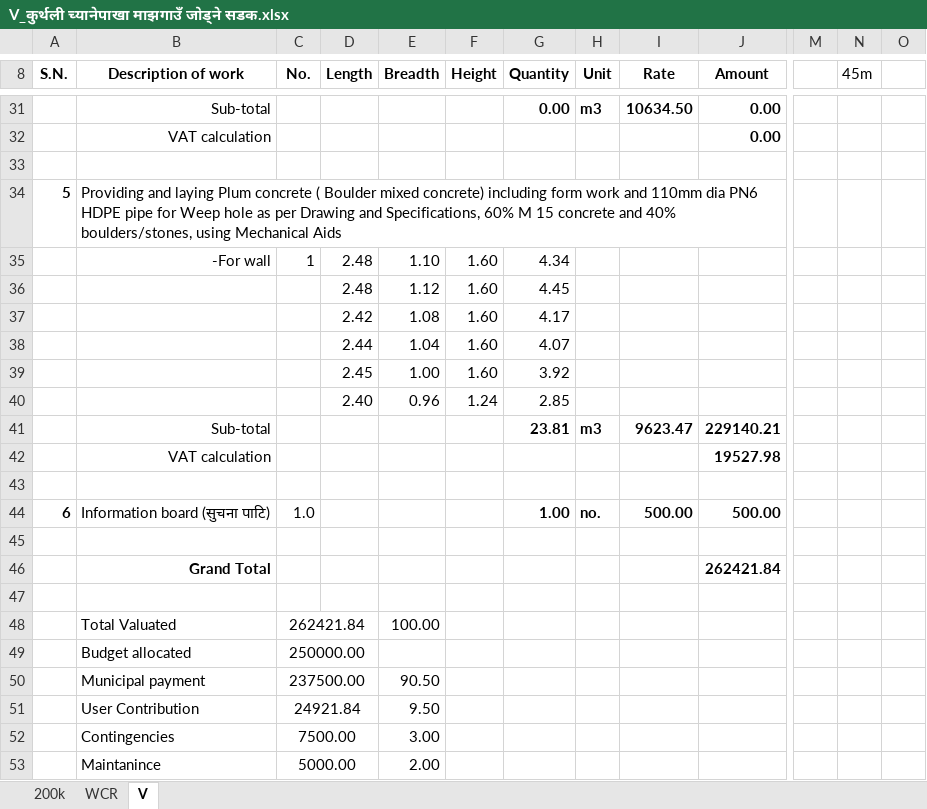
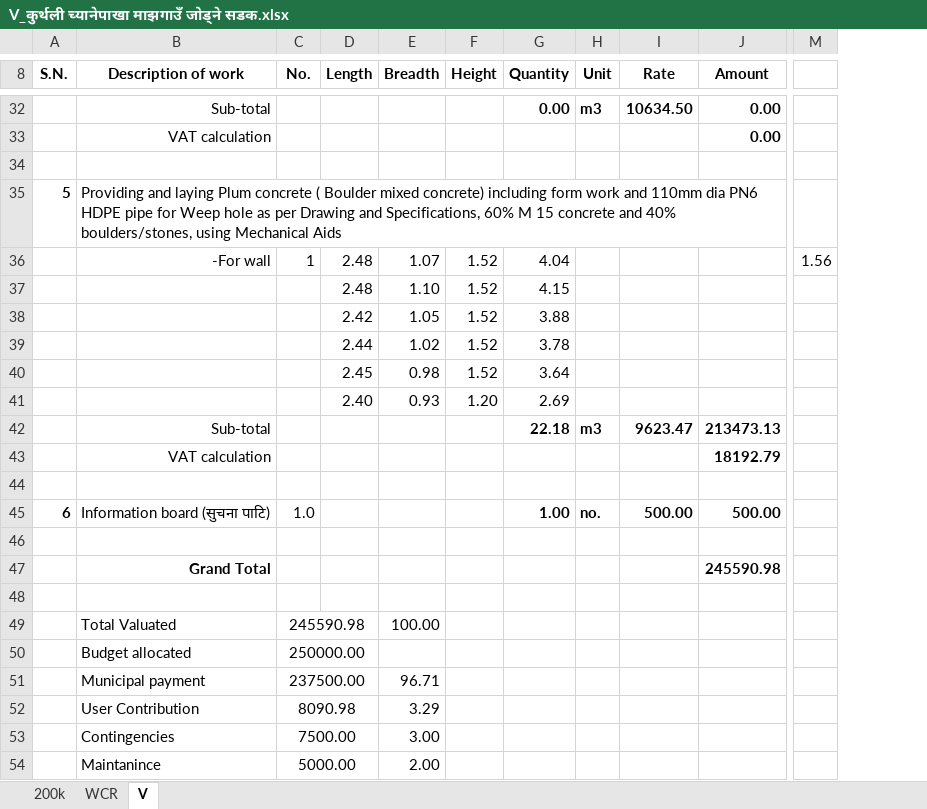
Before and after one commit to suwalcrystal/ofc, an Excel workbook: ofc/estimates/कुर्थली च्यानेपाखा माझगाउँ जोड्ने सडक/V_कुर्थली च्यानेपाखा माझगाउँ जोड्ने सडक.xlsx, sheet V, drawn as a sheet; only a part is shown, gaps mark what is left out; values as stored, in another font and other column widths than the file's, no borders; removed rows and columns are numbered as before the commit, all else as after; rows hold the shown columns only; the diff covers the shown part only; the diff names each change by its address in the sheet, - before the commit and + after, or states it on an @@ line.

```diff
--- a/ofc/estimates/कुर्थली च्यानेपाखा माझगाउँ जोड्ने सडक/V_कुर्थली च्यानेपाखा माझगाउँ जोड्ने सडक.xlsx (sheet V)
+++ b/ofc/estimates/कुर्थली च्यानेपाखा माझगाउँ जोड्ने सडक/V_कुर्थली च्यानेपाखा माझगाउँ जोड्ने सडक.xlsx (sheet V)
-column M, empty
-column N (45m), empty
-column O, empty
+column M, row 36: 1.56
-E36 (Breadth): 1.10
+E36 (Breadth): 1.07
-F36 (Height): 1.60
+F36 (Height): 1.52
-G36 (Quantity): 4.34
+G36 (Quantity): 4.04
-row 36:  |  |  | 2.48 | 1.12 | 1.60 | 4.45
-row 37:  |  |  | 2.42 | 1.08 | 1.60 | 4.17
-row 38:  |  |  | 2.44 | 1.04 | 1.60 | 4.07
-row 39:  |  |  | 2.45 | 1.00 | 1.60 | 3.92
-row 40:  |  |  | 2.40 | 0.96 | 1.24 | 2.85
+row 37:  |  |  | 2.48 | 1.10 | 1.52 | 4.15
+row 38:  |  |  | 2.42 | 1.05 | 1.52 | 3.88
+row 39:  |  |  | 2.44 | 1.02 | 1.52 | 3.78
+row 40:  |  |  | 2.45 | 0.98 | 1.52 | 3.64
+row 41:  |  |  | 2.40 | 0.93 | 1.20 | 2.69
-G42 (Quantity): 23.81
+G42 (Quantity): 22.18
-J42 (Amount): 229140.21
+J42 (Amount): 213473.13
-J43 (Amount): 19527.98
+J43 (Amount): 18192.79
-J47 (Amount): 262421.84
+J47 (Amount): 245590.98
-C49 (No.): 262421.84
+C49 (No.): 245590.98
-E51 (Breadth): 90.50
+E51 (Breadth): 96.71
-C52 (No.): 24921.84
+C52 (No.): 8090.98
-E52 (Breadth): 9.50
+E52 (Breadth): 3.29
```
Also changed, not shown: 1 added row and 23 edited cells elsewhere in this sheet, sheet WCR, formulas that keep their value, 5 other files.
